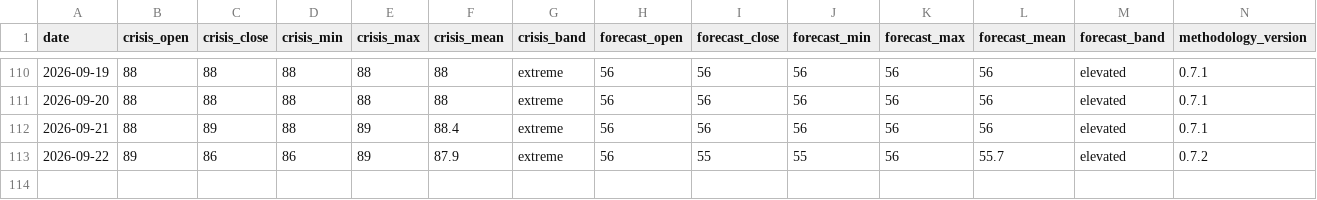
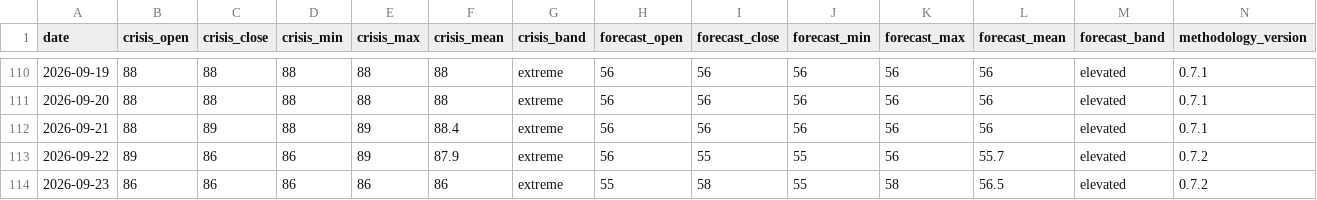
Before and after one commit to jasonhjohnson/strait-of-hormuz-data, a CSV file: data/hormuz-index-daily.csv, drawn as a sheet; only a part is shown, gaps mark what is left out.

```diff
--- a/data/hormuz-index-daily.csv
+++ b/data/hormuz-index-daily.csv
@@ -113 +113,2 @@ date,crisis_open,crisis_close,crisis_min,crisis_max,crisis_mean,crisis_band,fore
 2026-09-22,89,86,86,89,87.9,extreme,56,55,55,56,55.7,elevated,0.7.2
+2026-09-23,86,86,86,86,86,extreme,55,58,55,58,56.5,elevated,0.7.2
```
Also changed, not shown: data/events.csv, data/hormuz-index.csv, 5 other files.
